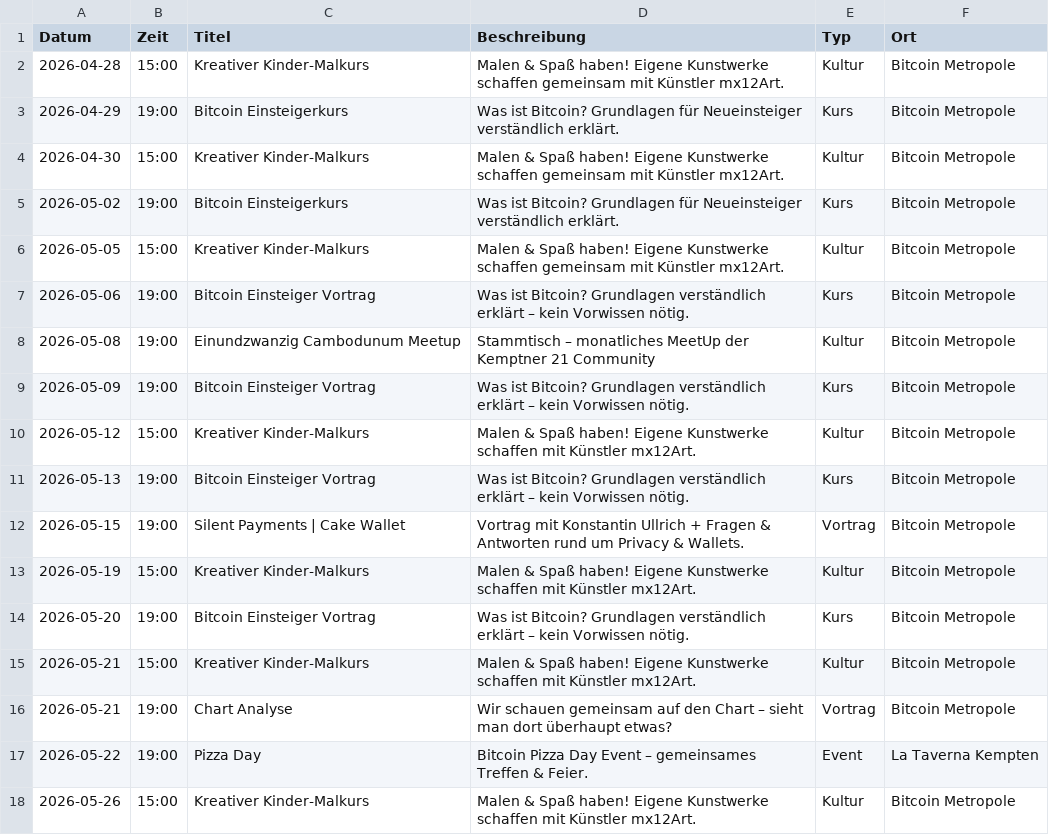
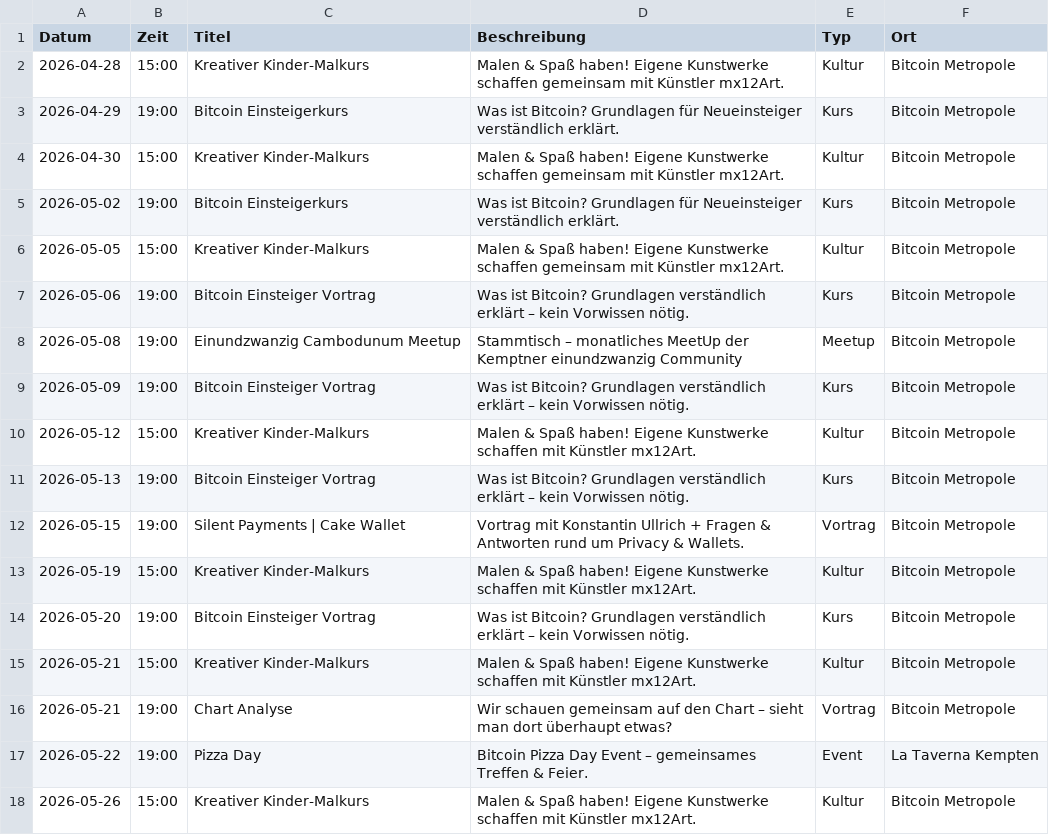
Before and after one commit to Razue/bitcoin_metropole_kempten, a CSV file: programm.csv, drawn as a sheet.

Commit message:
Update programm.csv

```diff
--- a/programm.csv
+++ b/programm.csv
@@ -7,3 +7,3 @@ Datum,Zeit,Titel,Beschreibung,Typ,Ort
 2026-05-06,19:00,Bitcoin Einsteiger Vortrag,Was ist Bitcoin? Grundlagen verständlich erklärt – kein Vorwissen nötig.,Kurs,Bitcoin Metropole
-2026-05-08,19:00,Einundzwanzig Cambodunum Meetup,Stammtisch – monatliches MeetUp der Kemptner 21 Community,Kultur,Bitcoin Metropole
+2026-05-08,19:00,Einundzwanzig Cambodunum Meetup,Stammtisch – monatliches MeetUp der Kemptner einundzwanzig Community,Meetup,Bitcoin Metropole
 2026-05-09,19:00,Bitcoin Einsteiger Vortrag,Was ist Bitcoin? Grundlagen verständlich erklärt – kein Vorwissen nötig.,Kurs,Bitcoin Metropole
```
